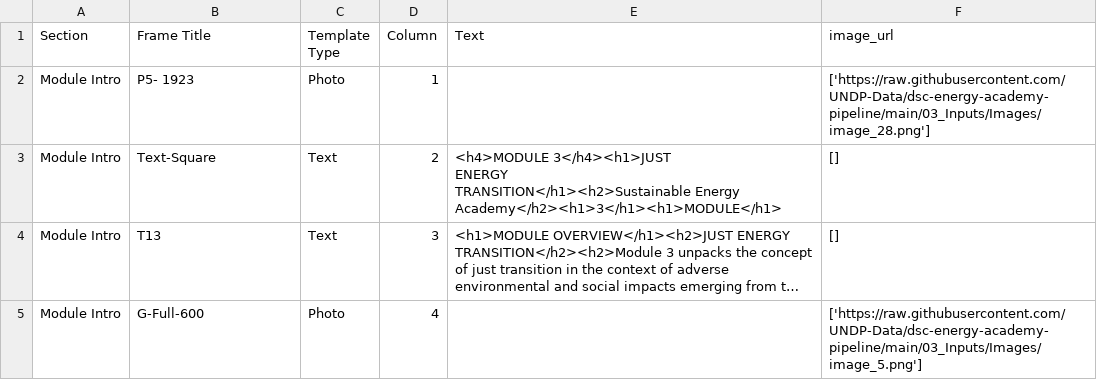
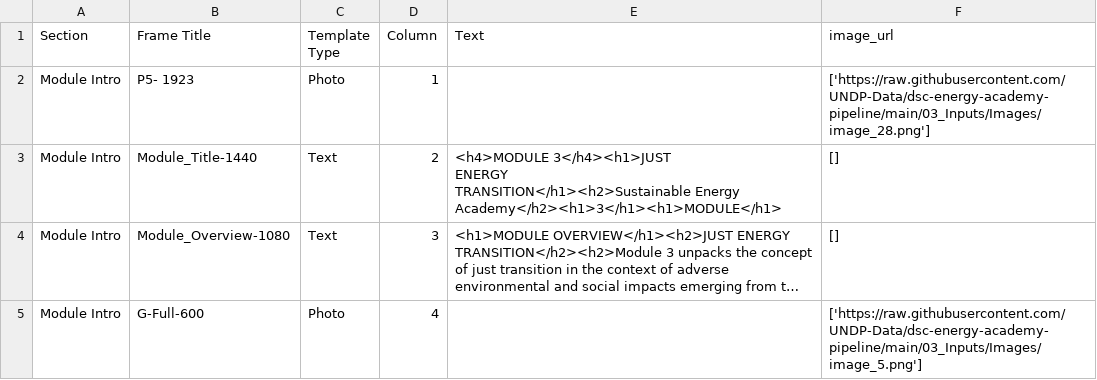
Before and after one commit to UNDP-Data/dsc-energy-academy-pipeline, a CSV file: 01_Results/SEA Test Module 1/Module_Intro/Module_Intro.csv, drawn as a sheet; only a part is shown; long unchanged cells end in …; the diff covers the shown part only; the diff names each change by its address in the sheet, - before the commit and + after, or states it on an @@ line.

```diff
--- a/01_Results/SEA Test Module 1/Module_Intro/Module_Intro.csv
+++ b/01_Results/SEA Test Module 1/Module_Intro/Module_Intro.csv
-B3 (Frame Title): Text-Square
+B3 (Frame Title): Module_Title-1440
-B4 (Frame Title): T13
+B4 (Frame Title): Module_Overview-1080
```
Also changed, not shown: 2 added rows, 1 removed row and 2 edited cells elsewhere in this file, 9 other files.
